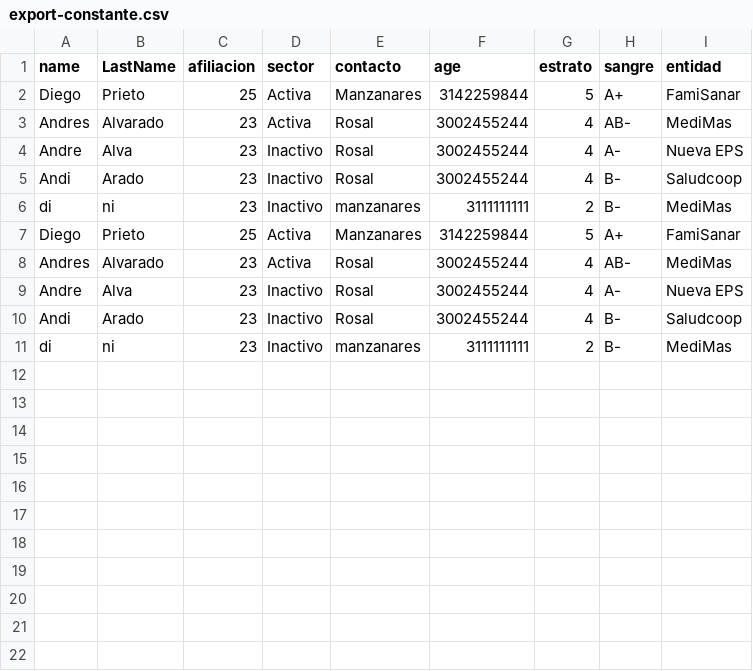
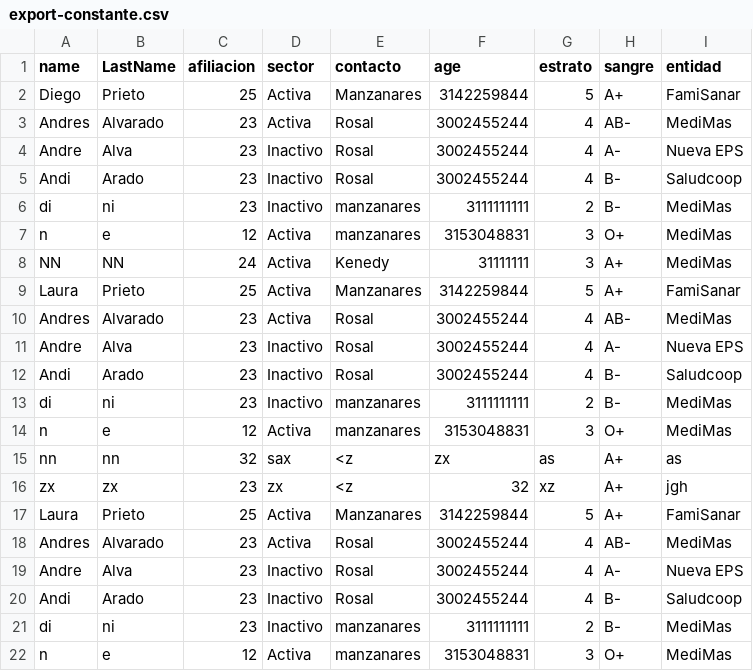
Before and after one commit to andresalvmo/ProyectoFinal, a CSV file: Proyecto Final poob/export-constante.csv, drawn as a sheet.

```diff
--- a/Proyecto Final poob/export-constante.csv
+++ b/Proyecto Final poob/export-constante.csv
@@ -6,3 +6,5 @@ Andi,Arado,23,Inactivo,Rosal,3002455244,4,B-,Saludcoop,
 di,ni,23,Inactivo,manzanares,3111111111,2,B-,MediMas,
-Diego,Prieto,25,Activa,Manzanares,3142259844,5,A+,FamiSanar,
+n,e,12,Activa,manzanares,3153048831,3,O+,MediMas,
+NN,NN,24,Activa,Kenedy,31111111,3,A+,MediMas,
+Laura,Prieto,25,Activa,Manzanares,3142259844,5,A+,FamiSanar,
 Andres,Alvarado,23,Activa,Rosal,3002455244,4,AB-,MediMas,
@@ -11 +13,10 @@ Andi,Arado,23,Inactivo,Rosal,3002455244,4,B-,Saludcoop,
 di,ni,23,Inactivo,manzanares,3111111111,2,B-,MediMas,
+n,e,12,Activa,manzanares,3153048831,3,O+,MediMas,
+nn,nn,32,sax,<z,zx,as,A+,as,
+zx,zx,23,zx,<z,32,xz,A+,jgh,
+Laura,Prieto,25,Activa,Manzanares,3142259844,5,A+,FamiSanar,
+Andres,Alvarado,23,Activa,Rosal,3002455244,4,AB-,MediMas,
+Andre,Alva,23,Inactivo,Rosal,3002455244,4,A-,Nueva EPS,
+Andi,Arado,23,Inactivo,Rosal,3002455244,4,B-,Saludcoop,
+di,ni,23,Inactivo,manzanares,3111111111,2,B-,MediMas,
+n,e,12,Activa,manzanares,3153048831,3,O+,MediMas,
```
Also changed, not shown: Proyecto Final poob/export-2021-JUNE-4.csv, 5 other files.
